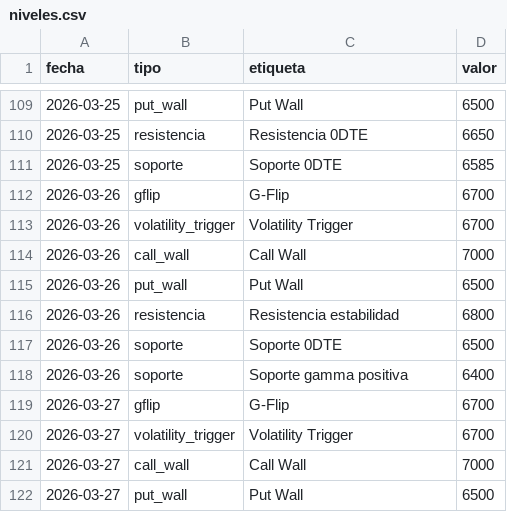
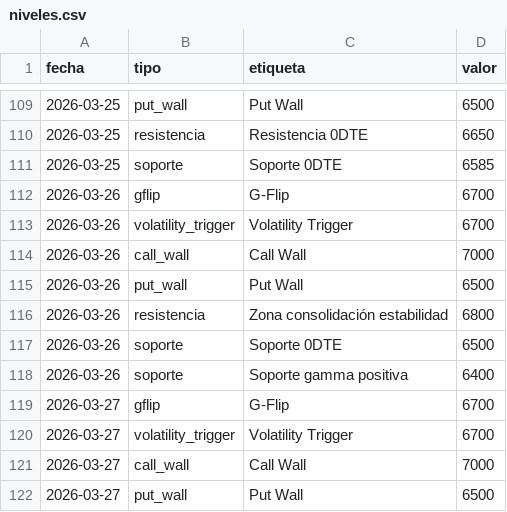
Before and after one commit to AveryNhlioh/levels, a CSV file: niveles.csv, drawn as a sheet; only a part is shown, gaps mark what is left out.

Commit message:
niveles 2026-03-26

```diff
--- a/niveles.csv
+++ b/niveles.csv
@@ -115,3 +115,3 @@ fecha,tipo,etiqueta,valor
 2026-03-26,put_wall,Put Wall,6500
-2026-03-26,resistencia,Resistencia estabilidad,6800
+2026-03-26,resistencia,Zona consolidación estabilidad,6800
 2026-03-26,soporte,Soporte 0DTE,6500
```
